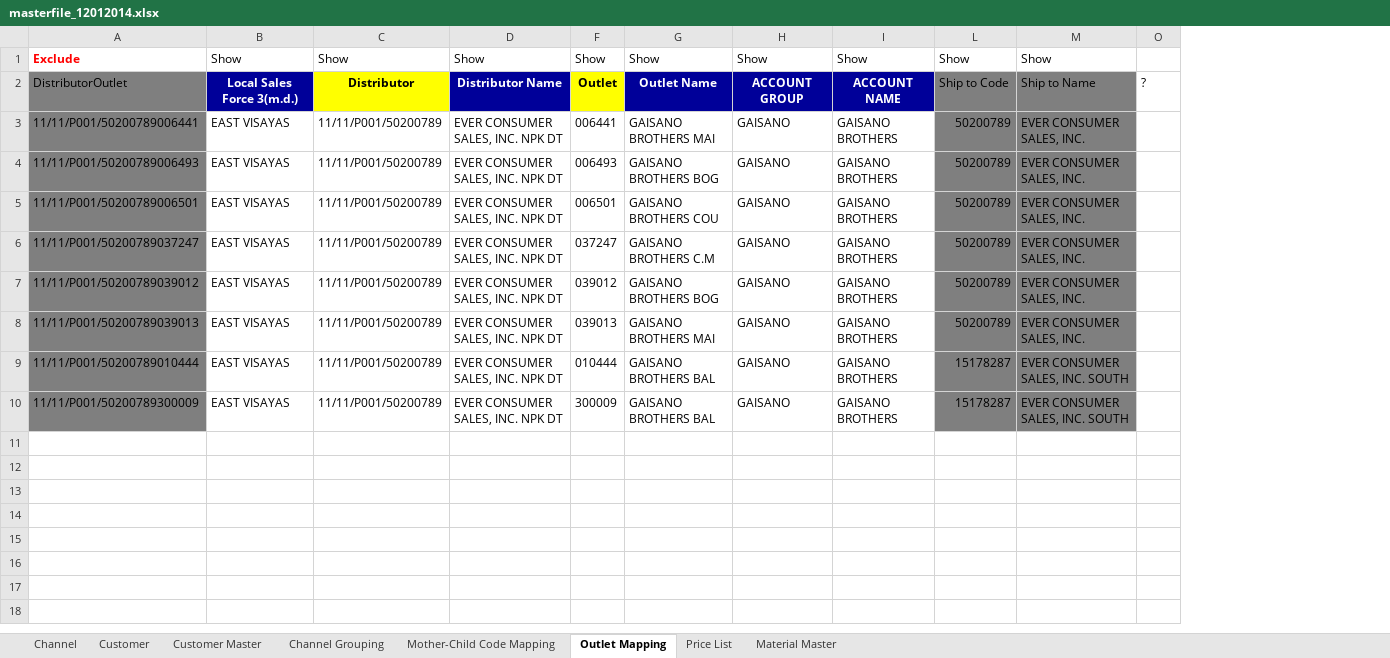
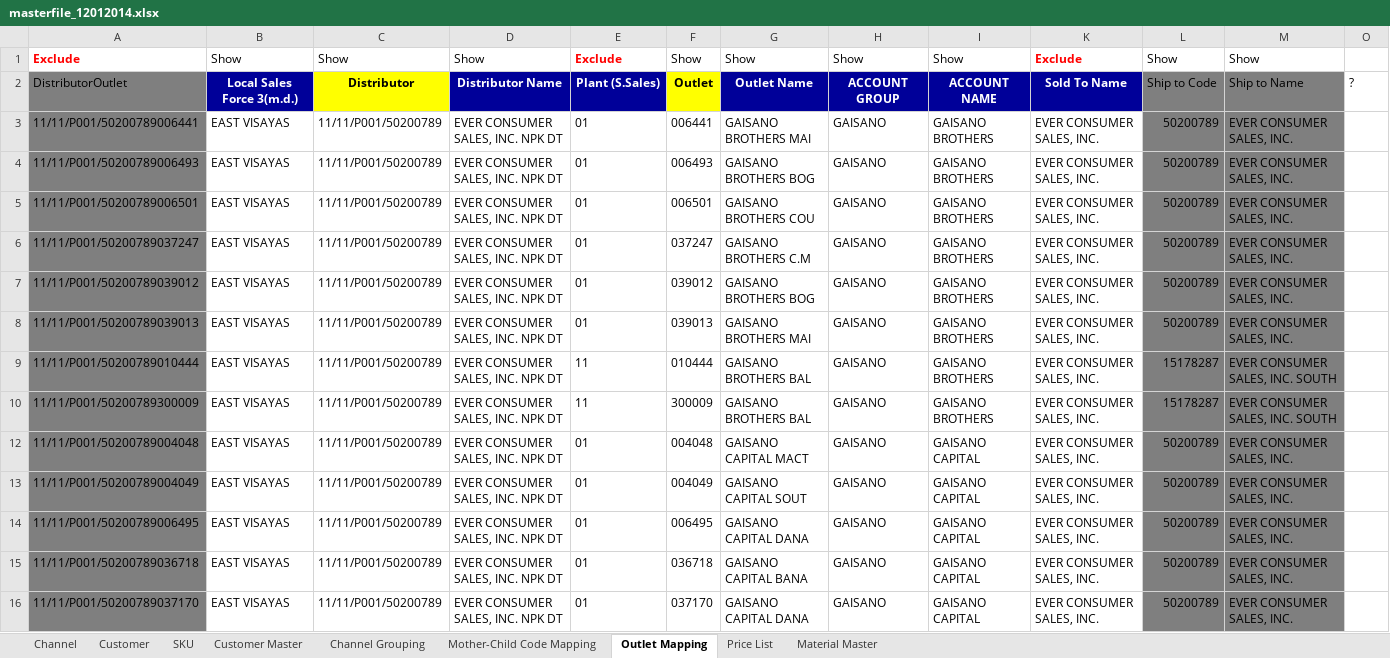
Before and after one commit to renciebautista/allocation, an Excel workbook: public/import/masterfile_12012014.xlsx, sheet Outlet Mapping, drawn as a sheet; only a part is shown; values as stored, in another font and other column widths than the file's, no borders; the diff covers the shown part only; the diff names each change by its address in the sheet, - before the commit and + after, or states it on an @@ line.

```diff
--- a/public/import/masterfile_12012014.xlsx (sheet Outlet Mapping)
+++ b/public/import/masterfile_12012014.xlsx (sheet Outlet Mapping)
+sheet tab: SKU
@@ column E unhidden, rows 1-10: Exclude | Plant (S.Sales) | 01 | 01 | 01 | 01 | 01 | 01 | 11 | 11 @@
@@ column K unhidden, rows 1-10: Exclude | Sold To Name | EVER CONSUMER SALES, INC. | EVER CONSUMER SALES, INC. | EVER CONSUMER SALES, INC. | EVER CONSUMER SALES, INC. | EVER CONSUMER SALES, INC. | EVER CONSUMER SALES, INC. | EVER CONSUMER SALES, INC. | EVER CONSUMER SALES, INC. @@
+row 12: 11/11/P001/50200789004048 | EAST VISAYAS | 11/11/P001/50200789 | EVER CONSUMER SALES, INC. NPK DT | 01 | 004048 | GAISANO CAPITAL MACT | GAISANO | GAISANO CAPITAL | EVER CONSUMER SALES, INC. | 50200789 | EVER CONSUMER SALES, INC.
+row 13: 11/11/P001/50200789004049 | EAST VISAYAS | 11/11/P001/50200789 | EVER CONSUMER SALES, INC. NPK DT | 01 | 004049 | GAISANO CAPITAL SOUT | GAISANO | GAISANO CAPITAL | EVER CONSUMER SALES, INC. | 50200789 | EVER CONSUMER SALES, INC.
+row 14: 11/11/P001/50200789006495 | EAST VISAYAS | 11/11/P001/50200789 | EVER CONSUMER SALES, INC. NPK DT | 01 | 006495 | GAISANO CAPITAL DANA | GAISANO | GAISANO CAPITAL | EVER CONSUMER SALES, INC. | 50200789 | EVER CONSUMER SALES, INC.
+row 15: 11/11/P001/50200789036718 | EAST VISAYAS | 11/11/P001/50200789 | EVER CONSUMER SALES, INC. NPK DT | 01 | 036718 | GAISANO CAPITAL BANA | GAISANO | GAISANO CAPITAL | EVER CONSUMER SALES, INC. | 50200789 | EVER CONSUMER SALES, INC.
+row 16: 11/11/P001/50200789037170 | EAST VISAYAS | 11/11/P001/50200789 | EVER CONSUMER SALES, INC. NPK DT | 01 | 037170 | GAISANO CAPITAL DANA | GAISANO | GAISANO CAPITAL | EVER CONSUMER SALES, INC. | 50200789 | EVER CONSUMER SALES, INC.
```
Also changed, not shown: 57 added rows elsewhere in this sheet, 30 other files.
